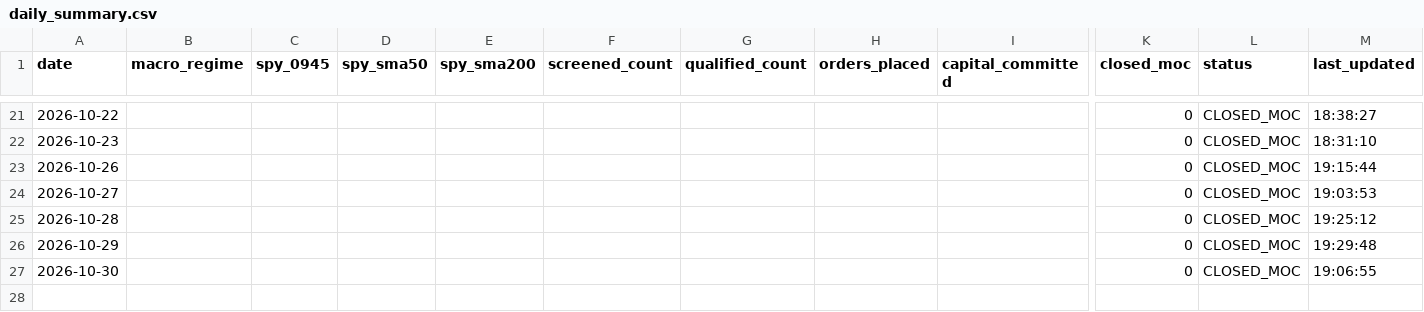
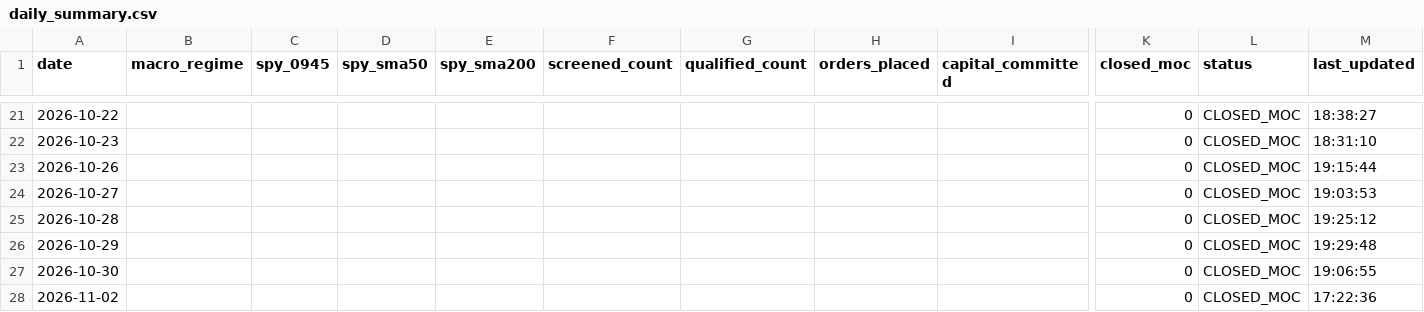
Before and after one commit to frankthetank-tech/alpaca-dual-regime-daytrader, a CSV file: data/audit/daily_summary.csv, drawn as a sheet; only a part is shown, gaps mark what is left out; rows hold the shown columns only; the diff names each change by its address in the sheet, - before the commit and + after, or states it on an @@ line.

Commit message:
Auto-update Strategy #3 audit logs and state [skip ci]

```diff
--- a/data/audit/daily_summary.csv
+++ b/data/audit/daily_summary.csv
+row 28: 2026-11-02 |  |  |  |  |  |  |  |  | 0 | CLOSED_MOC | 17:22:36
```
Also changed, not shown: 1 other file.
